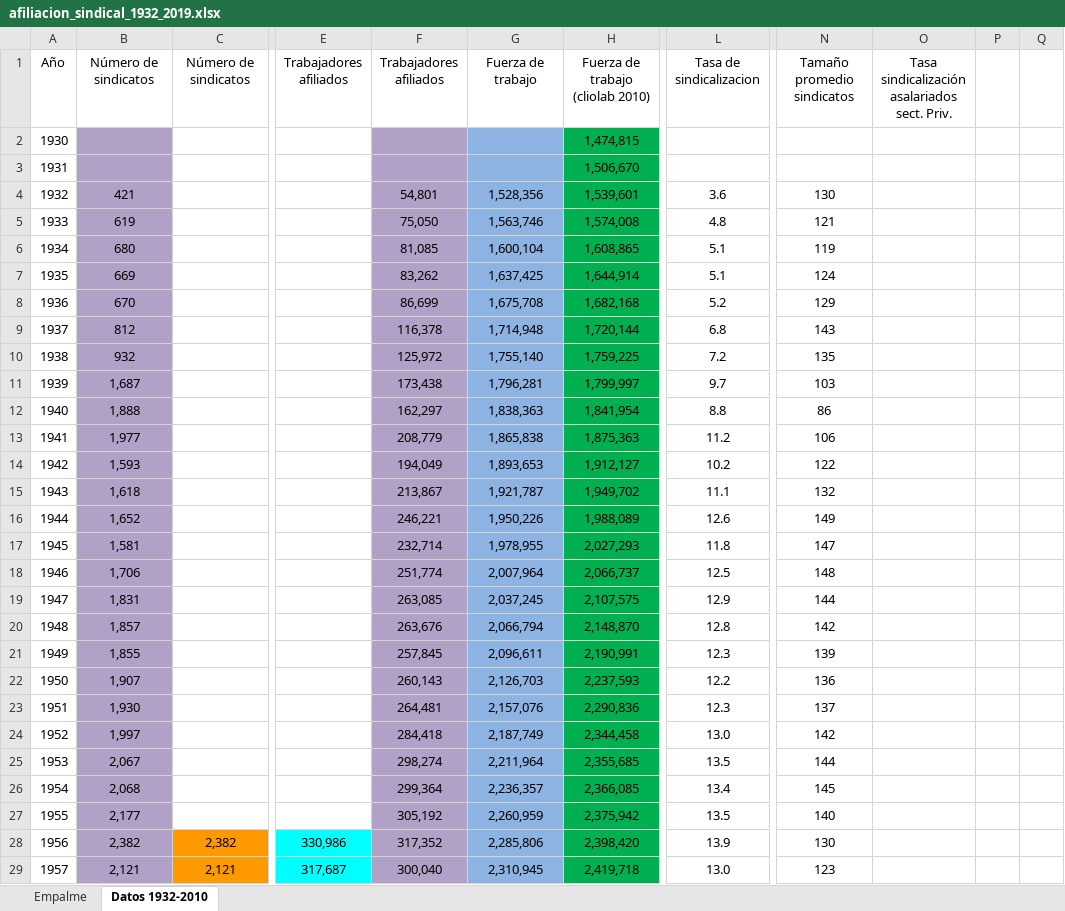
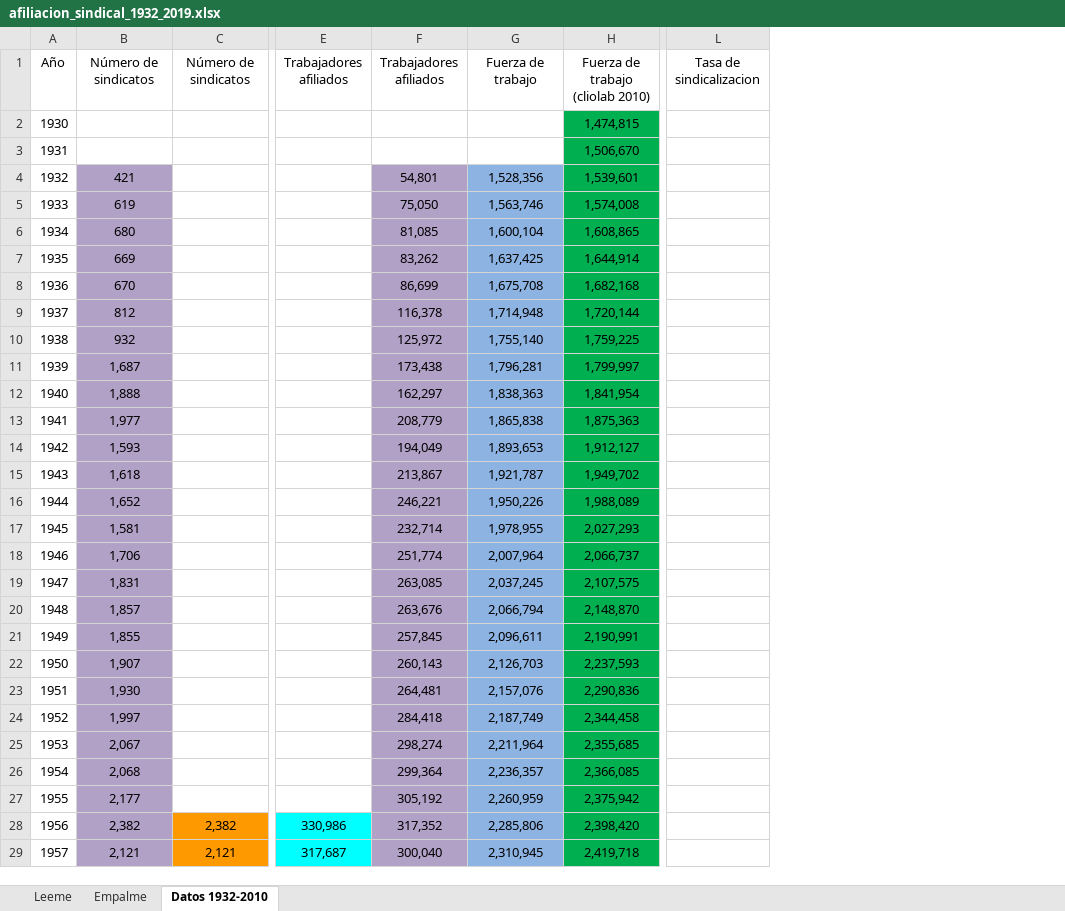
Before and after one commit to dpolancon/series_estadistica_sindical_1932-2010, an Excel workbook: data/afiliacion_sindical_1932_2019.xlsx, sheet Datos 1932-2010, drawn as a sheet; only a part is shown, gaps mark what is left out; values as stored, in another font and other column widths than the file's, no borders; charts and pictures not drawn; the diff covers the shown part only; the diff names each change by its address in the sheet, - before the commit and + after, or states it on an @@ line.

Commit message:
Update afiliacion_sindical_1932_2019.xlsx
Versión final excel.

```diff
--- a/data/afiliacion_sindical_1932_2019.xlsx (sheet Datos 1932-2010)
+++ b/data/afiliacion_sindical_1932_2019.xlsx (sheet Datos 1932-2010)
+sheet tab: Leeme
-column N, rows 1-29: Tamaño promedio sindicatos |  |  | 130 | 121 | 119 | 124 | 129 | 143 | 135 | 103 | 86 | 106 | 122 | 132 | 149 | 147 | 148 | 144 | 142 | 139 | 136 | 137 | 142 | 144 | 145 | 140 | 130 | 123
-column O, row 1: Tasa sindicalización asalariados sect. Priv.
-column P, empty
-column Q, empty
-B2:B3 fill: #B2A1C7
+B2:B3 fill: none
-F2:F3 fill: #B2A1C7
+F2:F3 fill: none
-G2:G3 fill: #8DB3E2
+G2:G3 fill: none
-L4: 3.6
+L4: (empty)
-L5: 4.8
+L5: (empty)
-L6:L7: 5.1
+L6:L7: (empty)
-L8: 5.2
+L8: (empty)
-L9: 6.8
+L9: (empty)
-L10: 7.2
+L10: (empty)
-L11: 9.7
+L11: (empty)
-L12: 8.8
+L12: (empty)
-L13: 11.2
+L13: (empty)
-L14: 10.2
+L14: (empty)
-L15: 11.1
+L15: (empty)
-L16: 12.6
+L16: (empty)
-L17: 11.8
+L17: (empty)
-L18: 12.5
+L18: (empty)
-L19: 12.9
+L19: (empty)
-L20: 12.8
+L20: (empty)
-L21: 12.3
+L21: (empty)
-L22: 12.2
+L22: (empty)
-L23: 12.3
+L23: (empty)
-L24: 13.0
+L24: (empty)
-L25: 13.5
+L25: (empty)
-L26: 13.4
+L26: (empty)
-L27: 13.5
+L27: (empty)
-L28: 13.9
+L28: (empty)
-L29: 13.0
+L29: (empty)
```
Also changed, not shown: 2 removed rows, 45 edited cells and cell formats elsewhere in this sheet, sheet Empalme, charts or pictures.
